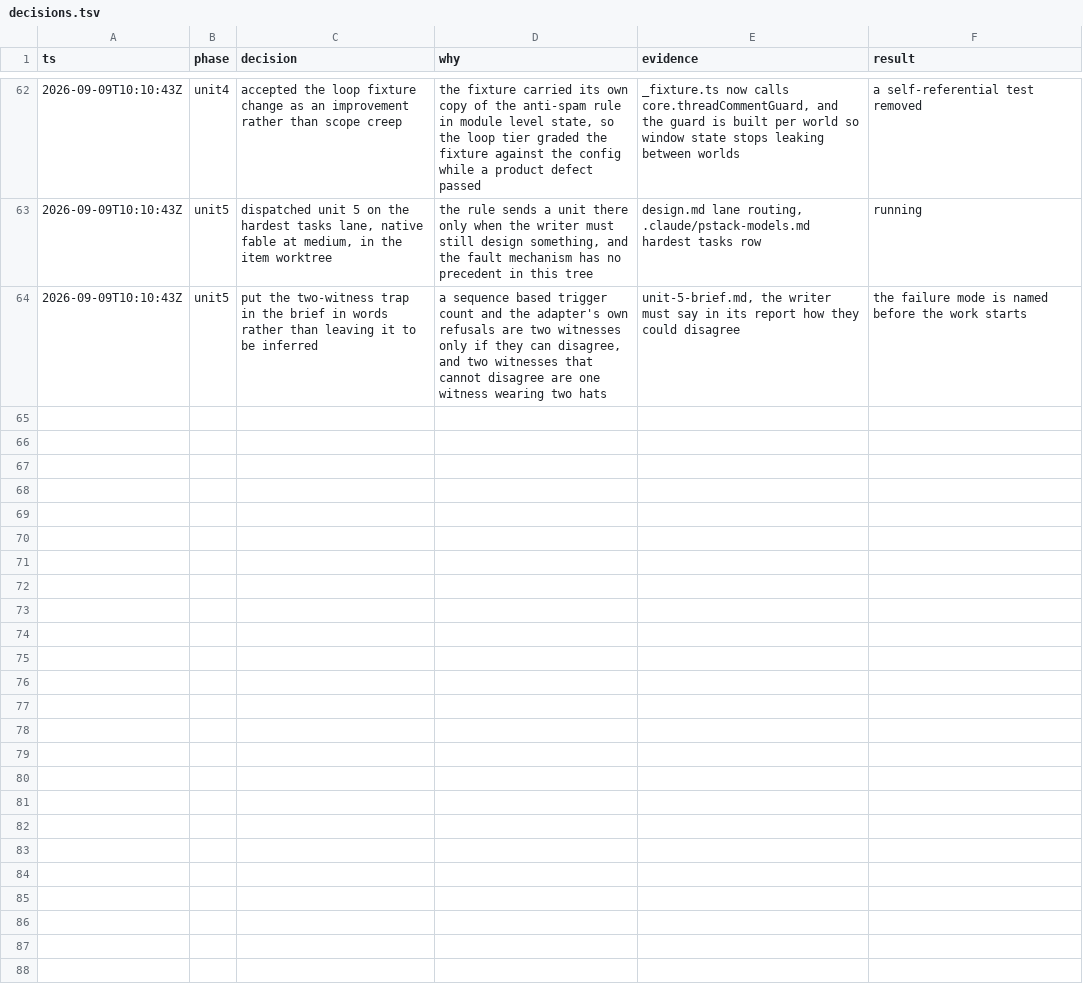
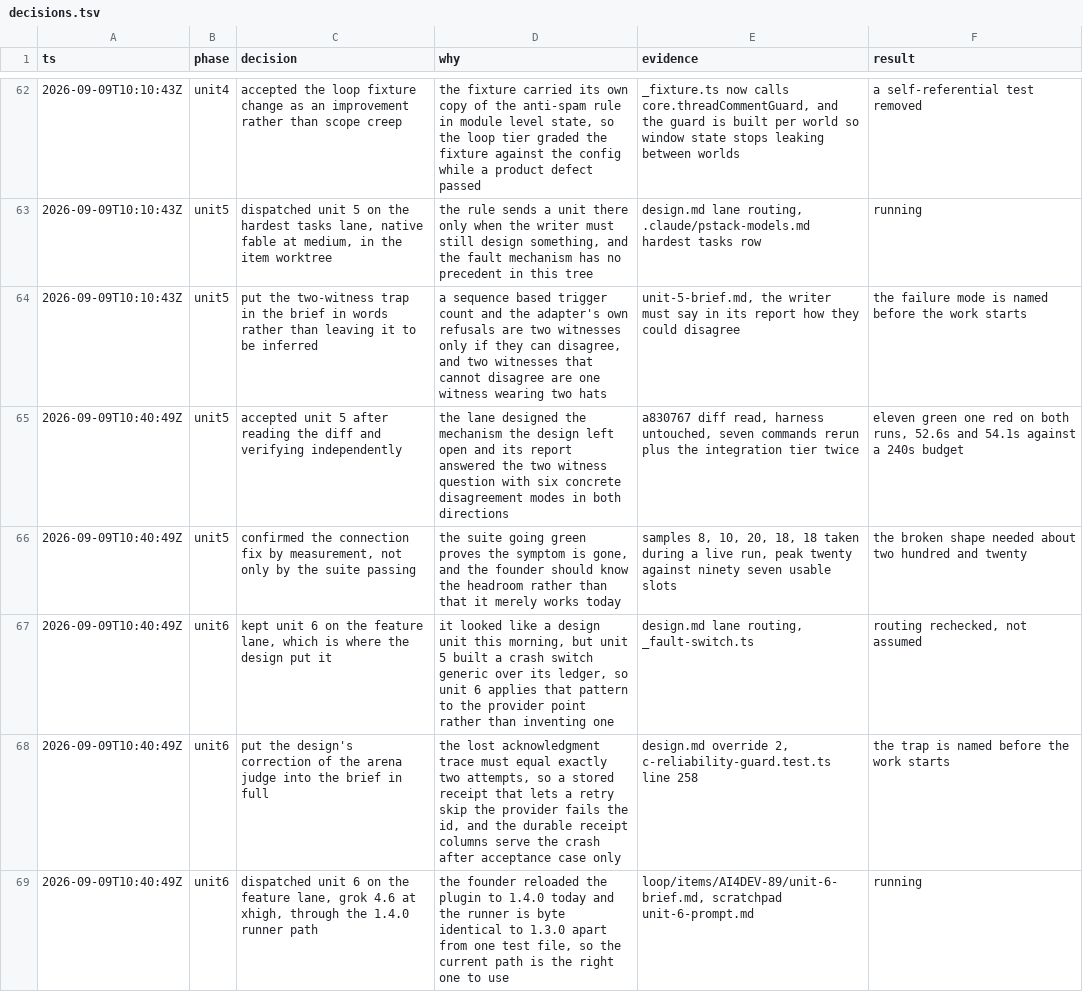
Before and after one commit to nirdrang/ai4good, a TSV file: loop/items/AI4DEV-89/decisions.tsv, drawn as a sheet; only a part is shown, gaps mark what is left out; the diff covers the shown part only.

```diff
--- a/loop/items/AI4DEV-89/decisions.tsv
+++ b/loop/items/AI4DEV-89/decisions.tsv
@@ -64 +64,6 @@ ts	phase	decision	why	evidence	result
 2026-09-09T10:10:43Z	unit5	put the two-witness trap in the brief in words rather than leaving it to be inferred	a sequence based trigger count and the adapter's own refusals are two witnesses only if they can disagree, and two witnesses that cannot disagree are one witness wearing two hats	unit-5-brief.md, the writer must say in its report how they could disagree	the failure mode is named before the work starts
+2026-09-09T10:40:49Z	unit5	accepted unit 5 after reading the diff and verifying independently	the lane designed the mechanism the design left open and its report answered the two witness question with six concrete disagreement modes in both directions	a830767 diff read, harness untouched, seven commands rerun plus the integration tier twice	eleven green one red on both runs, 52.6s and 54.1s against a 240s budget
+2026-09-09T10:40:49Z	unit5	confirmed the connection fix by measurement, not only by the suite passing	the suite going green proves the symptom is gone, and the founder should know the headroom rather than that it merely works today	samples 8, 10, 20, 18, 18 taken during a live run, peak twenty against ninety seven usable slots	the broken shape needed about two hundred and twenty
+2026-09-09T10:40:49Z	unit6	kept unit 6 on the feature lane, which is where the design put it	it looked like a design unit this morning, but unit 5 built a crash switch generic over its ledger, so unit 6 applies that pattern to the provider point rather than inventing one	design.md lane routing, _fault-switch.ts	routing rechecked, not assumed
+2026-09-09T10:40:49Z	unit6	put the design's correction of the arena judge into the brief in full	the lost acknowledgment trace must equal exactly two attempts, so a stored receipt that lets a retry skip the provider fails the id, and the durable receipt columns serve the crash after acceptance case only	design.md override 2, c-reliability-guard.test.ts line 258	the trap is named before the work starts
+2026-09-09T10:40:49Z	unit6	dispatched unit 6 on the feature lane, grok 4.6 at xhigh, through the 1.4.0 runner path	the founder reloaded the plugin to 1.4.0 today and the runner is byte identical to 1.3.0 apart from one test file, so the current path is the right one to use	loop/items/AI4DEV-89/unit-6-brief.md, scratchpad unit-6-prompt.md	running
```
Also changed, not shown: 5 added rows elsewhere in this file, 9 other files.
